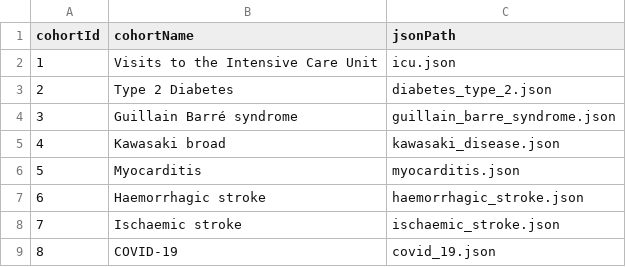
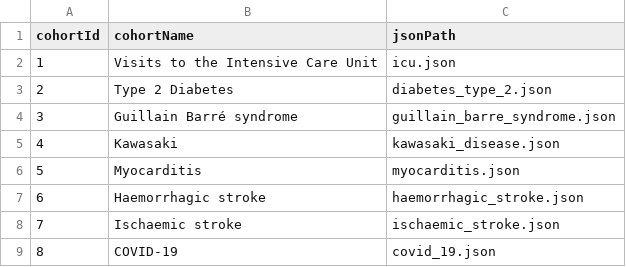
Before and after one commit to darwin-eu/CdmOnboarding, a CSV file: inst/json/cohorts/cohortsToCreate.csv, drawn as a sheet.

Commit message:
bin cohort subject counts

```diff
--- a/inst/json/cohorts/cohortsToCreate.csv
+++ b/inst/json/cohorts/cohortsToCreate.csv
@@ -4,3 +4,3 @@ cohortId,cohortName,jsonPath
 3,Guillain Barré syndrome,guillain_barre_syndrome.json
-4,Kawasaki broad,kawasaki_disease.json
+4,Kawasaki,kawasaki_disease.json
 5,Myocarditis,myocarditis.json
```
Also changed, not shown: 2 other files.
